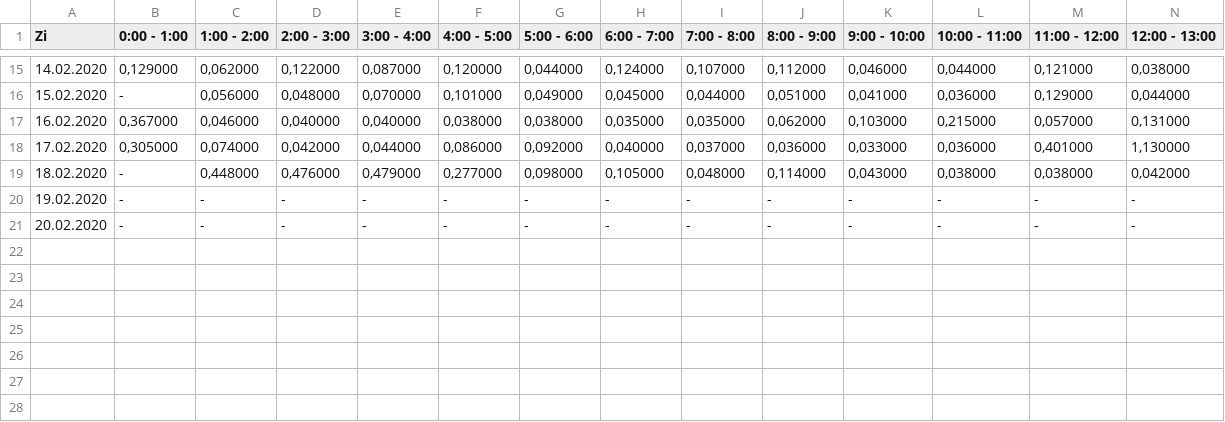
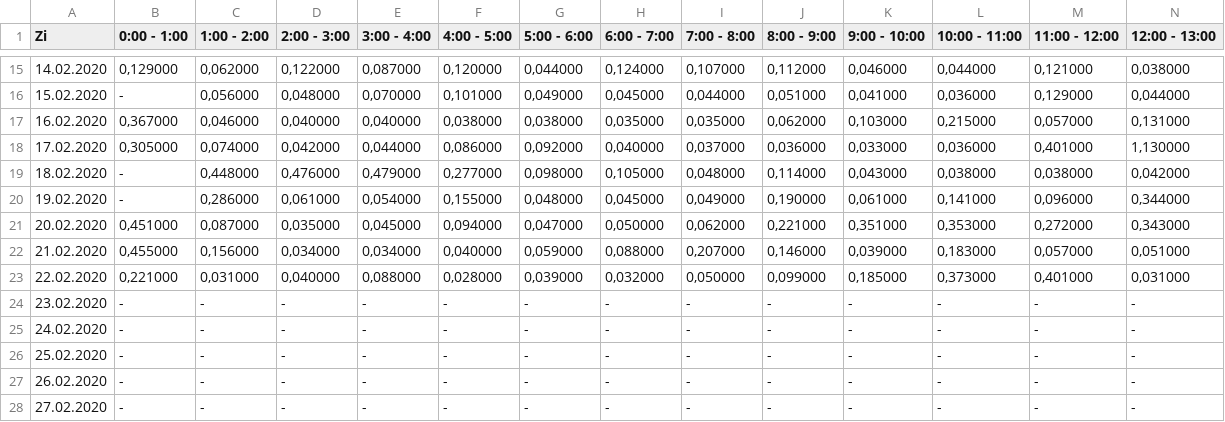
Before and after one commit to hailIulius/chartCurent, a CSV file: data/februarie.csv, drawn as a sheet; only a part is shown, gaps mark what is left out; addresses are those after the commit; rows hold the shown columns only; the diff names each change by its address in the sheet, - before the commit and + after, or states it on an @@ line.

```diff
--- a/data/februarie.csv
+++ b/data/februarie.csv
+row 20: 19.02.2020 | - | 0,286000 | 0,061000 | 0,054000 | 0,155000 | 0,048000 | 0,045000 | 0,049000 | 0,190000 | 0,061000 | 0,141000 | 0,096000 | 0,344000
+row 21: 20.02.2020 | 0,451000 | 0,087000 | 0,035000 | 0,045000 | 0,094000 | 0,047000 | 0,050000 | 0,062000 | 0,221000 | 0,351000 | 0,353000 | 0,272000 | 0,343000
+row 22: 21.02.2020 | 0,455000 | 0,156000 | 0,034000 | 0,034000 | 0,040000 | 0,059000 | 0,088000 | 0,207000 | 0,146000 | 0,039000 | 0,183000 | 0,057000 | 0,051000
+row 23: 22.02.2020 | 0,221000 | 0,031000 | 0,040000 | 0,088000 | 0,028000 | 0,039000 | 0,032000 | 0,050000 | 0,099000 | 0,185000 | 0,373000 | 0,401000 | 0,031000
-A24 (Zi): 19.02.2020
+A24 (Zi): 23.02.2020
-A25 (Zi): 20.02.2020
+A25 (Zi): 24.02.2020
+row 26: 25.02.2020 | - | - | - | - | - | - | - | - | - | - | - | - | -
+row 27: 26.02.2020 | - | - | - | - | - | - | - | - | - | - | - | - | -
+row 28: 27.02.2020 | - | - | - | - | - | - | - | - | - | - | - | - | -
```
Also changed, not shown: 9 other files.
